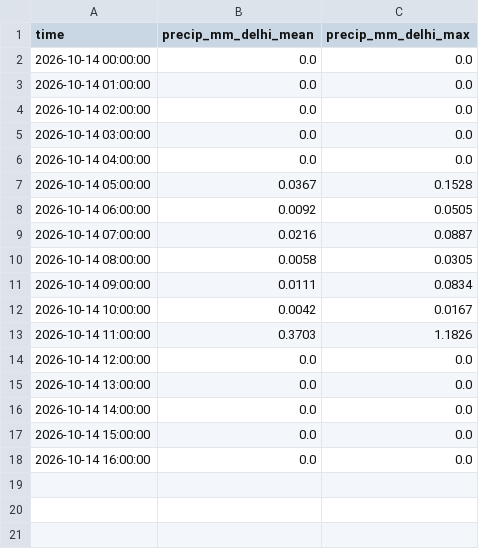
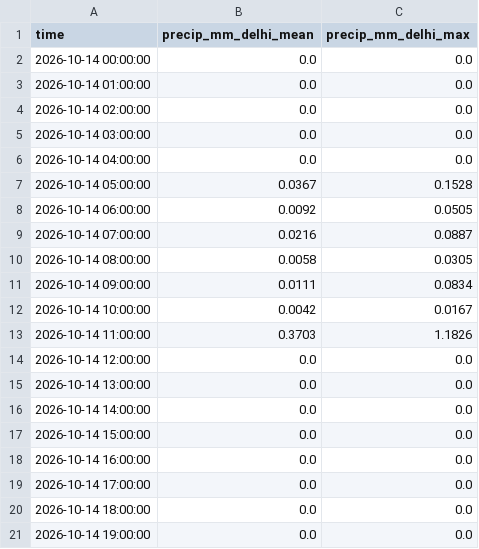
Before and after one commit to HalcyonVector/AQI-Network-Integrity-System, a CSV file: data/raw/era5_precip_2026-10-14.csv, drawn as a sheet; the diff names each change by its address in the sheet, - before the commit and + after, or states it on an @@ line.

Commit message:
Daily data pull: 2026-10-20

```diff
--- a/data/raw/era5_precip_2026-10-14.csv
+++ b/data/raw/era5_precip_2026-10-14.csv
+row 19: 2026-10-14 17:00:00 | 0.0 | 0.0
+row 20: 2026-10-14 18:00:00 | 0.0 | 0.0
+row 21: 2026-10-14 19:00:00 | 0.0 | 0.0
```
Also changed, not shown: data/processed/gapfill_backtest.csv, data/processed/neighbor_predictor_comparison.csv, 26 other files.
